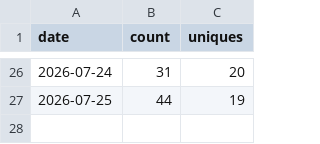
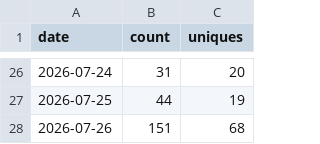
Before and after one commit to antonyprasad-db/lakebase-app-dev-kit, a CSV file: traffic/clones.csv, drawn as a sheet; only a part is shown, gaps mark what is left out; the diff names each change by its address in the sheet, - before the commit and + after, or states it on an @@ line.

Commit message:
chore(traffic): record daily clones and views

```diff
--- a/traffic/clones.csv
+++ b/traffic/clones.csv
+row 28: 2026-07-26 | 151 | 68
```
Also changed, not shown: traffic/views.csv.
